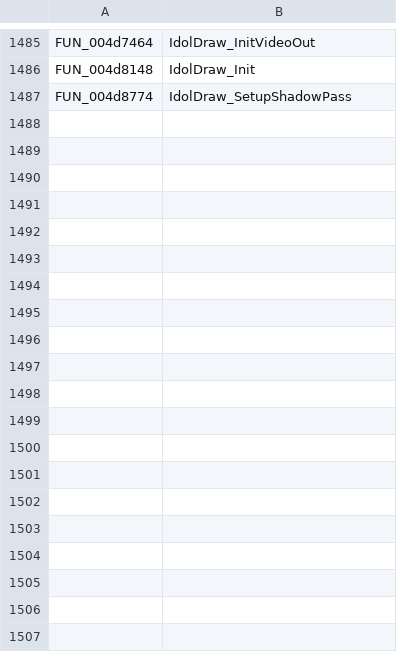
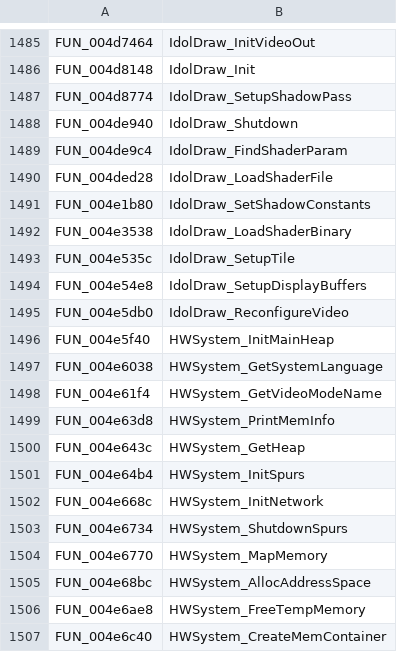
Before and after one commit to Clou67/thedecompfromhell, a TSV file: tools/renames.tsv, drawn as a sheet; only a part is shown, gaps mark what is left out; the diff covers the shown part only.

```diff
--- a/tools/renames.tsv
+++ b/tools/renames.tsv
@@ -1487 +1487,21 @@ FUN_004d8148	IdolDraw_Init
 FUN_004d8774	IdolDraw_SetupShadowPass
+FUN_004de940	IdolDraw_Shutdown
+FUN_004de9c4	IdolDraw_FindShaderParam
+FUN_004ded28	IdolDraw_LoadShaderFile
+FUN_004e1b80	IdolDraw_SetShadowConstants
+FUN_004e3538	IdolDraw_LoadShaderBinary
+FUN_004e535c	IdolDraw_SetupTile
+FUN_004e54e8	IdolDraw_SetupDisplayBuffers
+FUN_004e5db0	IdolDraw_ReconfigureVideo
+FUN_004e5f40	HWSystem_InitMainHeap
+FUN_004e6038	HWSystem_GetSystemLanguage
+FUN_004e61f4	HWSystem_GetVideoModeName
+FUN_004e63d8	HWSystem_PrintMemInfo
+FUN_004e643c	HWSystem_GetHeap
+FUN_004e64b4	HWSystem_InitSpurs
+FUN_004e668c	HWSystem_InitNetwork
+FUN_004e6734	HWSystem_ShutdownSpurs
+FUN_004e6770	HWSystem_MapMemory
+FUN_004e68bc	HWSystem_AllocAddressSpace
+FUN_004e6ae8	HWSystem_FreeTempMemory
+FUN_004e6c40	HWSystem_CreateMemContainer
```
Also changed, not shown: 70 added rows elsewhere in this file, 18 other files.
